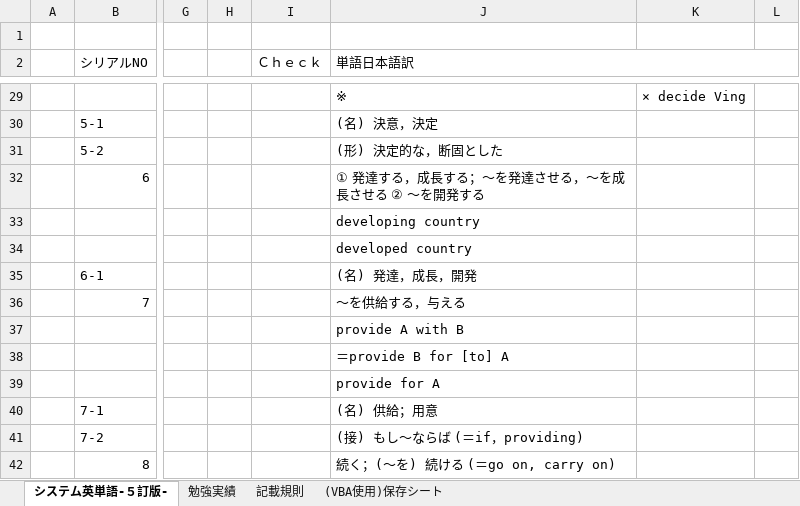
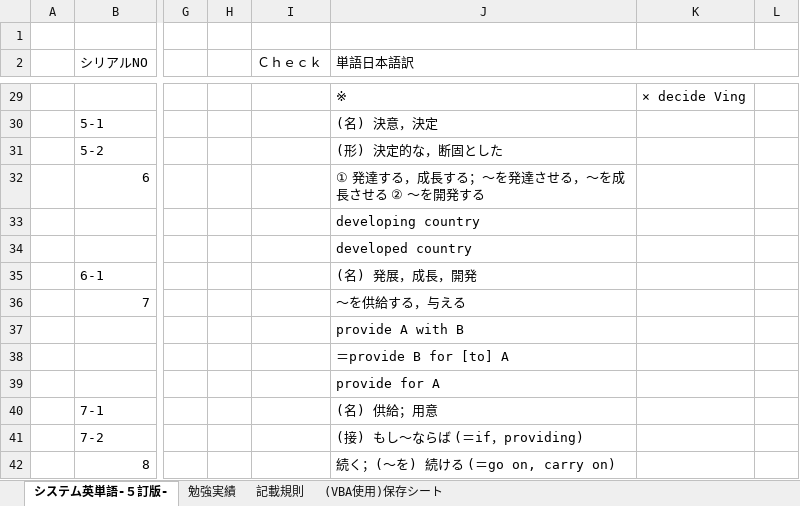
Before and after one commit to roshihie/English, an Excel workbook: システム英単語/システム英単語-５訂版-.xlsm, sheet システム英単語-５訂版-, drawn as a sheet; only a part is shown, gaps mark what is left out; values as stored, in another font and other column widths than the file's, no cell formats; charts and pictures not drawn; the diff names each change by its address in the sheet, - before the commit and + after, or states it on an @@ line.

Commit message:
2021/11/28 Commit

```diff
--- a/システム英単語/システム英単語-５訂版-.xlsm (sheet システム英単語-５訂版-)
+++ b/システム英単語/システム英単語-５訂版-.xlsm (sheet システム英単語-５訂版-)
-J35 (単語日本語訳): (名) 発達，成長，開発
+J35 (単語日本語訳): (名) 発展，成長，開発
```
Also changed, not shown: cell formats.
